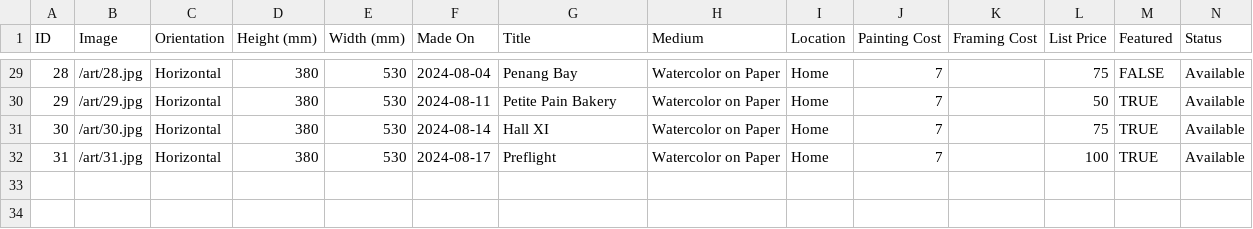
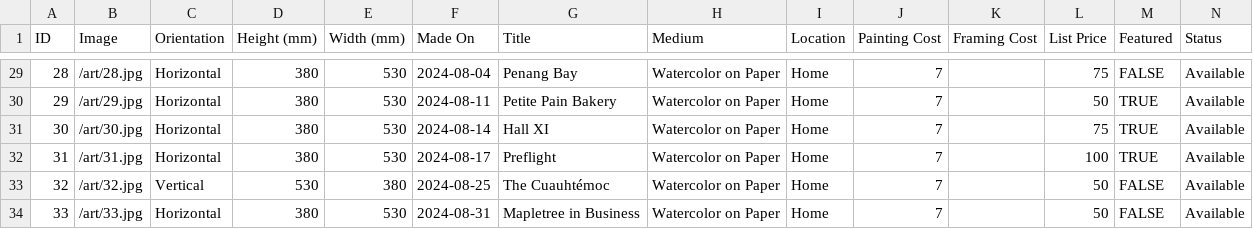
Before and after one commit to mrzzy/art.mrzzy.co, a CSV file: public/art.csv, drawn as a sheet; only a part is shown, gaps mark what is left out; rows hold the shown columns only; the diff names each change by its address in the sheet, - before the commit and + after, or states it on an @@ line.

```diff
--- a/public/art.csv
+++ b/public/art.csv
+row 33: 32 | /art/32.jpg | Vertical | 530 | 380 | 2024-08-25 | The Cuauhtémoc | Watercolor on Paper | Home | 7 |  | 50 | FALSE | Available
+row 34: 33 | /art/33.jpg | Horizontal | 380 | 530 | 2024-08-31 | Mapletree in Business | Watercolor on Paper | Home | 7 |  | 50 | FALSE | Available
```
Also changed, not shown: 2 other files.
